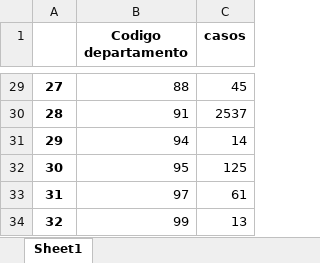
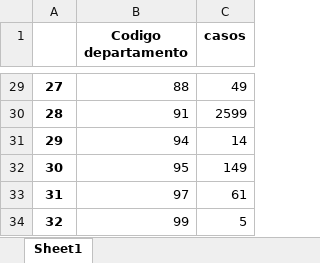
Before and after one commit to ajpelaezr/COVID-Colombia, an Excel workbook: casospordepartamentoa0708.xlsx, sheet Sheet1, drawn as a sheet; only a part is shown, gaps mark what is left out; values as stored, in another font and other column widths than the file's, no borders; the diff covers the shown part only; the diff names each change by its address in the sheet, - before the commit and + after, or states it on an @@ line.

```diff
--- a/casospordepartamentoa0708.xlsx (sheet Sheet1)
+++ b/casospordepartamentoa0708.xlsx (sheet Sheet1)
-C29 (casos): 45
+C29 (casos): 49
-C30 (casos): 2537
+C30 (casos): 2599
-C32 (casos): 125
+C32 (casos): 149
-C34 (casos): 13
+C34 (casos): 5
```
Also changed, not shown: 27 edited cells elsewhere in this sheet, CasosNacionalporfecha.xlsx, casospordepartamento.xlsx, 2 other files.
